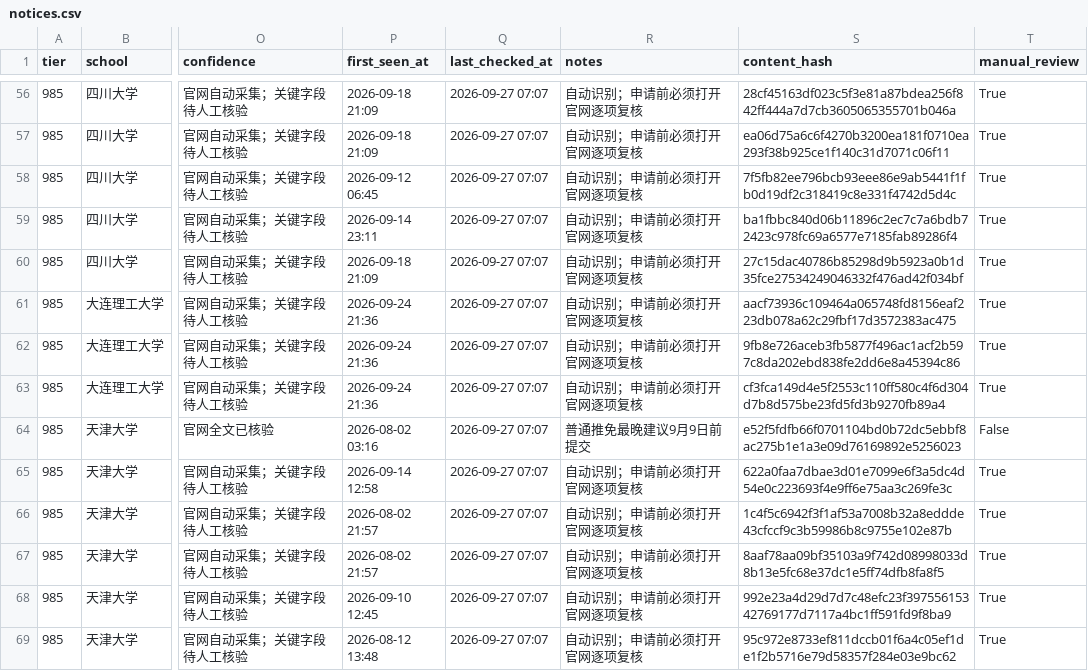
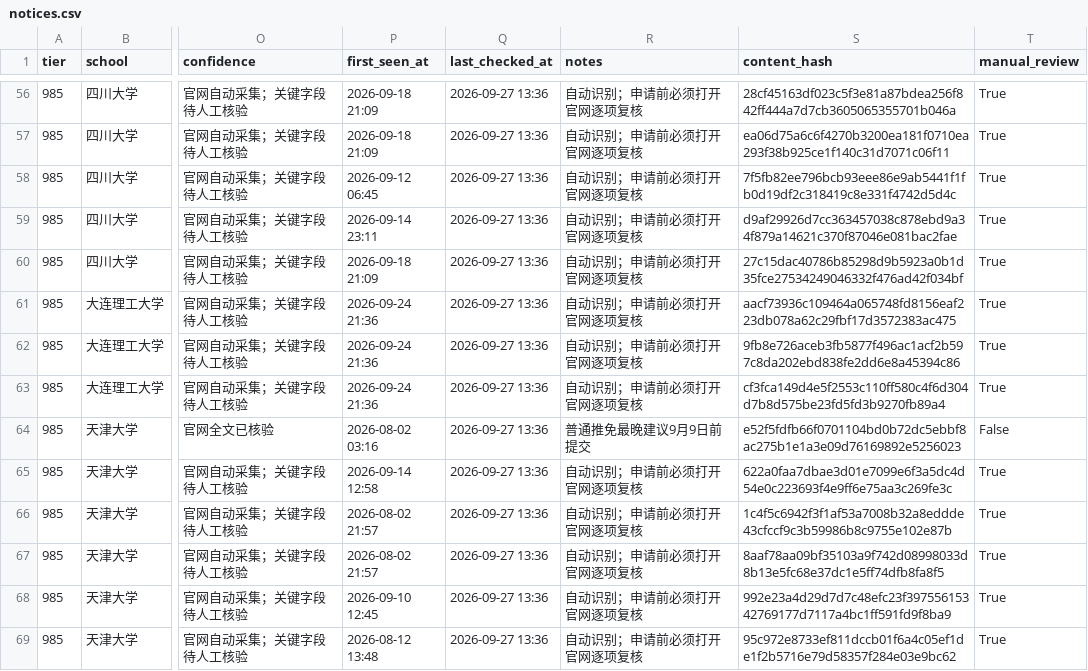
Before and after one commit to wangxiangchaosheng-wq/design-tuimian-monitor, a CSV file: data/notices.csv, drawn as a sheet; only a part is shown, gaps mark what is left out; the diff covers the shown part only; the diff names each change by its address in the sheet, - before the commit and + after, or states it on an @@ line.

```diff
--- a/data/notices.csv
+++ b/data/notices.csv
-Q56:Q69 (last_checked_at): 2026-09-27 07:07
+Q56:Q69 (last_checked_at): 2026-09-27 13:36
-S59 (content_hash): ba1fbbc840d06b11896c2ec7c7a6bdb72423c978fc69a6577e7185fab89286f4
+S59 (content_hash): d9af29926d7cc363457038c878ebd9a34f879a14621c370f87046e081bac2fae
```
Also changed, not shown: 111 edited cells elsewhere in this file, 3 other files.
